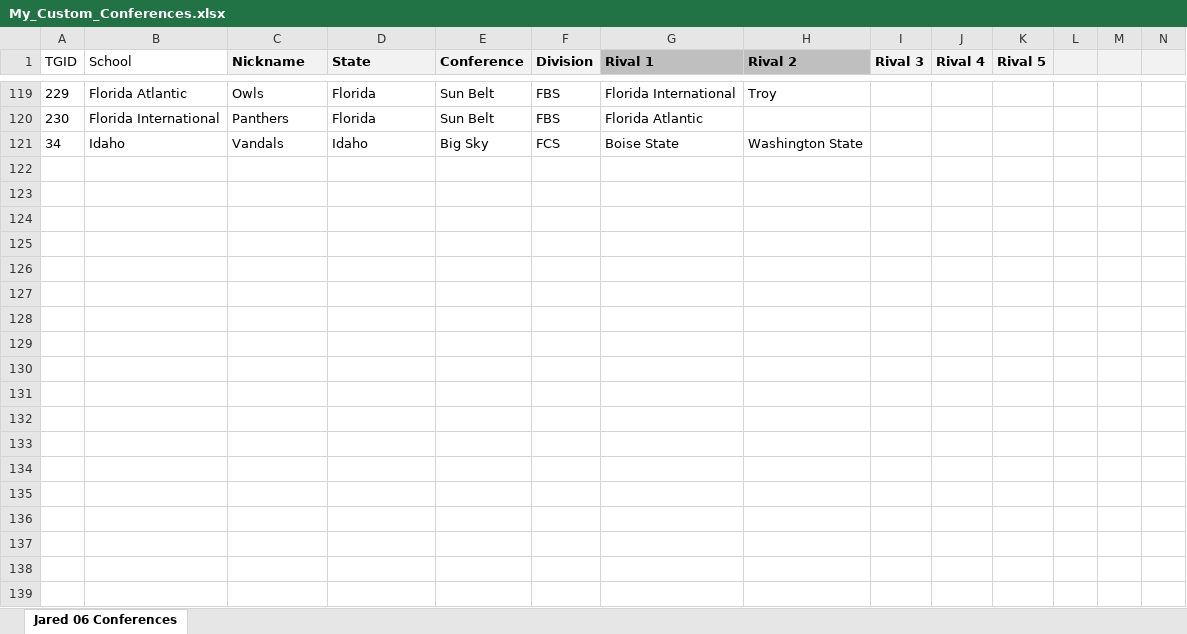
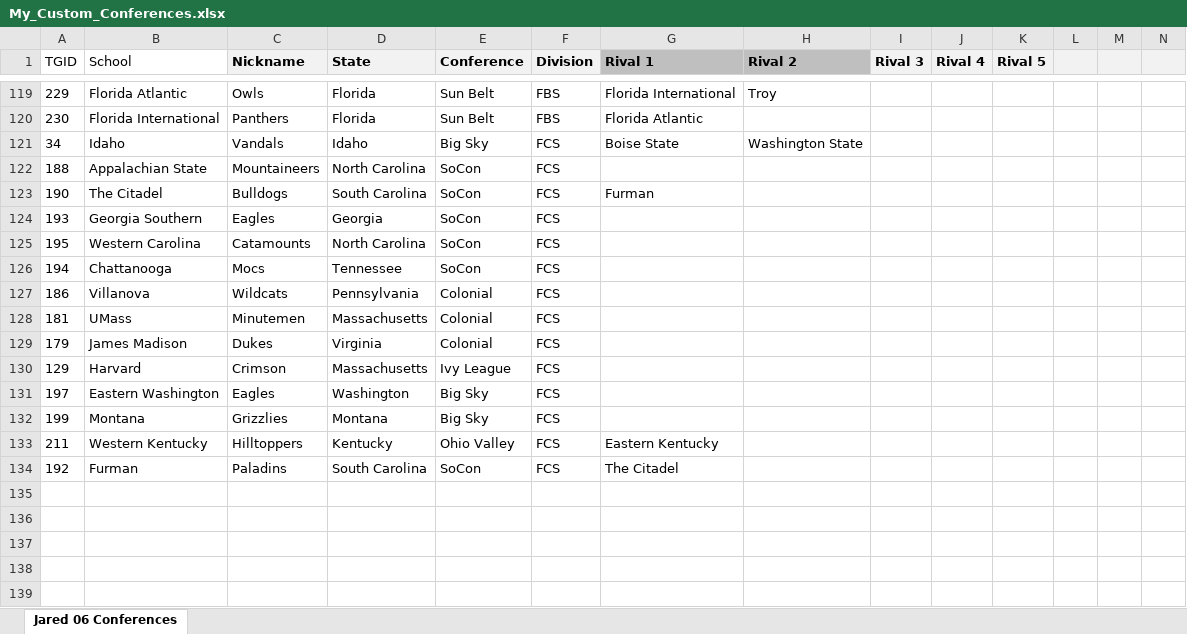
Before and after one commit to jet5195/ncaa-06-scheduler, an Excel workbook: src/main/resources/My_Custom_Conferences.xlsx, sheet Jared 06 Conferences, drawn as a sheet; only a part is shown, gaps mark what is left out; values as stored, in another font and other column widths than the file's, no borders; the diff names each change by its address in the sheet, - before the commit and + after, or states it on an @@ line.

Commit message:
Added more null checks after receiving null pointer errors while testing. Also, added more FCS schools to My_Custom_Conferences.

```diff
--- a/src/main/resources/My_Custom_Conferences.xlsx (sheet Jared 06 Conferences)
+++ b/src/main/resources/My_Custom_Conferences.xlsx (sheet Jared 06 Conferences)
-row 122: (empty)
+row 122: 188 | Appalachian State | Mountaineers | North Carolina | SoCon | FCS
-row 123: (empty)
+row 123: 190 | The Citadel | Bulldogs | South Carolina | SoCon | FCS | Furman
-row 124: (empty)
+row 124: 193 | Georgia Southern | Eagles | Georgia | SoCon | FCS
-row 125: (empty)
+row 125: 195 | Western Carolina | Catamounts | North Carolina | SoCon | FCS
-row 126: (empty)
+row 126: 194 | Chattanooga | Mocs | Tennessee | SoCon | FCS
-row 127: (empty)
+row 127: 186 | Villanova | Wildcats | Pennsylvania | Colonial | FCS
-row 128: (empty)
+row 128: 181 | UMass | Minutemen | Massachusetts | Colonial | FCS
-row 129: (empty)
+row 129: 179 | James Madison | Dukes | Virginia | Colonial | FCS
-row 130: (empty)
+row 130: 129 | Harvard | Crimson | Massachusetts | Ivy League | FCS
-row 131: (empty)
+row 131: 197 | Eastern Washington | Eagles | Washington | Big Sky | FCS
-row 132: (empty)
+row 132: 199 | Montana | Grizzlies | Montana | Big Sky | FCS
-row 133: (empty)
+row 133: 211 | Western Kentucky | Hilltoppers | Kentucky | Ohio Valley | FCS | Eastern Kentucky
-row 134: (empty)
+row 134: 192 | Furman | Paladins | South Carolina | SoCon | FCS | The Citadel
```
Also changed, not shown: 1 other file.
